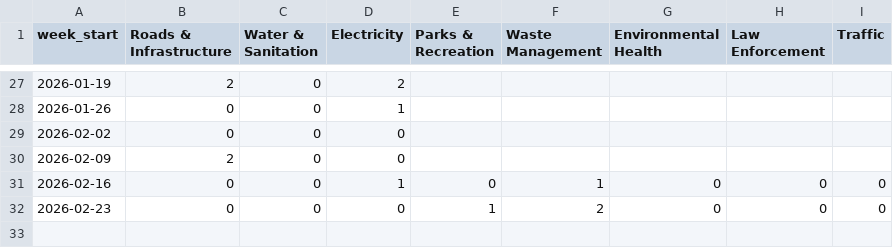
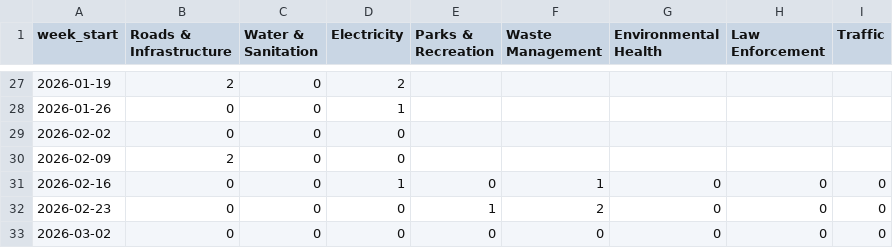
Before and after one commit to lgcid/cid-dashboard, a CSV file: data/csv/sections/c3_resolved.csv, drawn as a sheet; only a part is shown, gaps mark what is left out.

```diff
--- a/data/csv/sections/c3_resolved.csv
+++ b/data/csv/sections/c3_resolved.csv
@@ -32 +32,2 @@ week_start,Roads & Infrastructure,Water & Sanitation,Electricity,Parks & Recreat
 2026-02-23,0,0,0,1,2,0,0,0
+2026-03-02,0,0,0,0,0,0,0,0
```
Also changed, not shown: data/csv/sections/c3_logged.csv, data/csv/sections/cleaning.csv, 5 other files.
